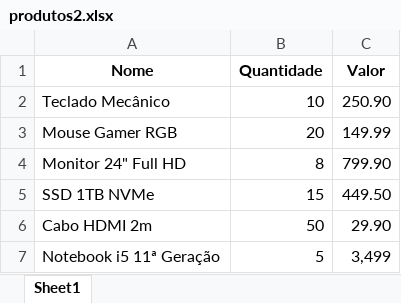
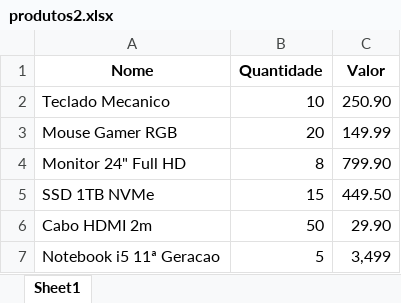
Before and after one commit to ZcvGuilherme/Cadastro_Cliente, an Excel workbook: produtos2.xlsx, sheet Sheet1, drawn as a sheet; values as stored, in another font and other column widths than the file's, no borders; the diff names each change by its address in the sheet, - before the commit and + after, or states it on an @@ line.

```diff
--- a/produtos2.xlsx (sheet Sheet1)
+++ b/produtos2.xlsx (sheet Sheet1)
-A2 (Nome): Teclado Mecânico
+A2 (Nome): Teclado Mecanico
-A7 (Nome): Notebook i5 11ª Geração
+A7 (Nome): Notebook i5 11ª Geracao
```
Also changed, not shown: 2 other files.
